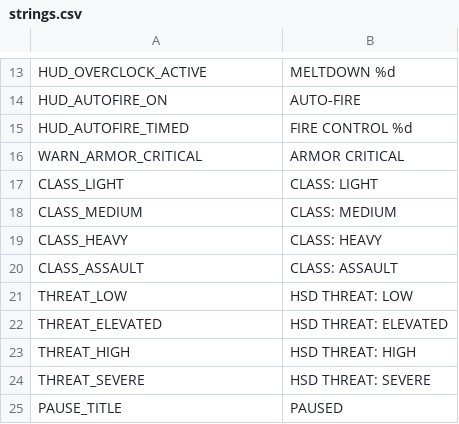
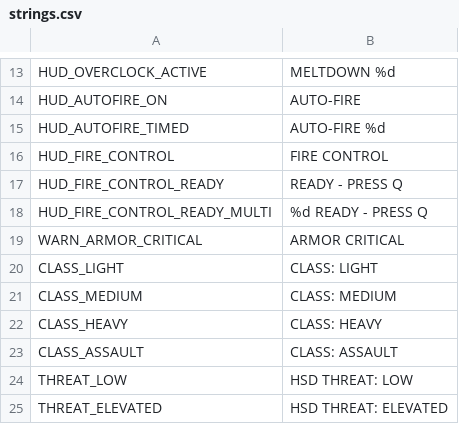
Before and after one commit to scenebiscuit-cell/asset-zero, a CSV file: data/translations/strings.csv, drawn as a sheet; only a part is shown, gaps mark what is left out; the shorter side is filled out with more unchanged rows.

```diff
--- a/data/translations/strings.csv
+++ b/data/translations/strings.csv
@@ -14,3 +14,6 @@ HUD_OVERCLOCK_ACTIVE,"MELTDOWN %d"
 HUD_AUTOFIRE_ON,AUTO-FIRE
-HUD_AUTOFIRE_TIMED,"FIRE CONTROL %d"
+HUD_AUTOFIRE_TIMED,"AUTO-FIRE %d"
+HUD_FIRE_CONTROL,FIRE CONTROL
+HUD_FIRE_CONTROL_READY,READY - PRESS Q
+HUD_FIRE_CONTROL_READY_MULTI,"%d READY - PRESS Q"
 WARN_ARMOR_CRITICAL,ARMOR CRITICAL
```
Also changed, not shown: 8 other files.
